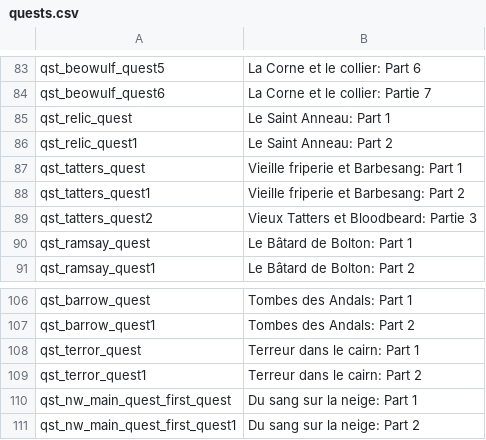
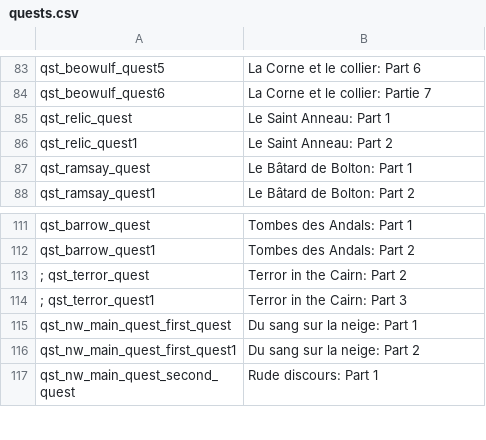
Before and after one commit to Swyter/warband-acok-l10n, a CSV file: fr/quests.csv, drawn as a sheet; only a part is shown, gaps mark what is left out; the shorter side is filled out with more unchanged rows; the diff covers the shown part only.

```diff
--- a/fr/quests.csv
+++ b/fr/quests.csv
@@ -86,5 +86,2 @@ qst_relic_quest|Le Saint Anneau: Part 1
 qst_relic_quest1|Le Saint Anneau: Part 2
-qst_tatters_quest|Vieille friperie et Barbesang: Part 1
-qst_tatters_quest1|Vieille friperie et Barbesang: Part 2
-qst_tatters_quest2|Vieux Tatters et Bloodbeard: Partie 3
 qst_ramsay_quest|Le Bâtard de Bolton: Part 1
@@ -107,4 +112,4 @@ qst_barrow_quest|Tombes des Andals: Part 1
 qst_barrow_quest1|Tombes des Andals: Part 2
-qst_terror_quest|Terreur dans le cairn: Part 1
-qst_terror_quest1|Terreur dans le cairn: Part 2
+; qst_terror_quest|Terror in the Cairn: Part 2
+; qst_terror_quest1|Terror in the Cairn: Part 3
 qst_nw_main_quest_first_quest|Du sang sur la neige: Part 1
```
Also changed, not shown: 17 added rows, 9 removed rows and 2 edited cells elsewhere in this file, es/dialogs.csv, es/parties.csv, 45 other files.
